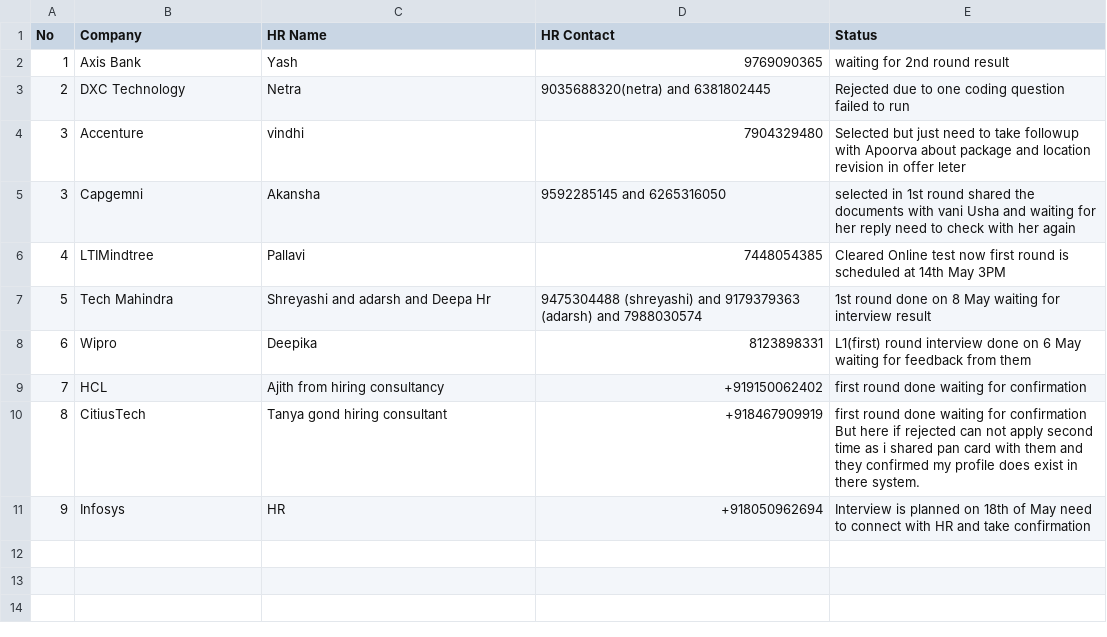
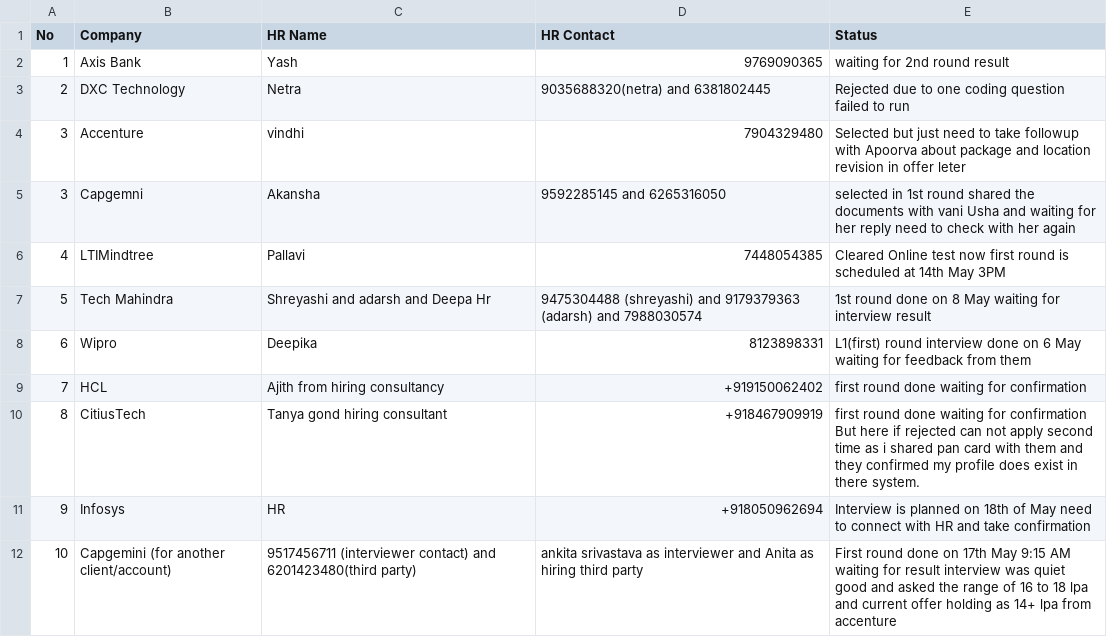
Before and after one commit to ankitshivane/Interview-preparation, a CSV file: ankit_interview_tracking.csv, drawn as a sheet.

Commit message:
Update ankit_interview_tracking.csv

```diff
--- a/ankit_interview_tracking.csv
+++ b/ankit_interview_tracking.csv
@@ -11 +11,2 @@ No,Company,HR Name, HR Contact, Status
 9,Infosys,HR,+918050962694, Interview is planned on 18th of May need to connect with HR and take confirmation
+10,Capgemini (for another client/account),9517456711 (interviewer contact) and 6201423480(third party),ankita srivastava as interviewer and Anita as hiring third party,First round done on 17th May 9:15 AM waiting for result interview was quiet good and asked the range of 16 to 18 lpa and current offer holding as 14+ lpa from accenture
```
